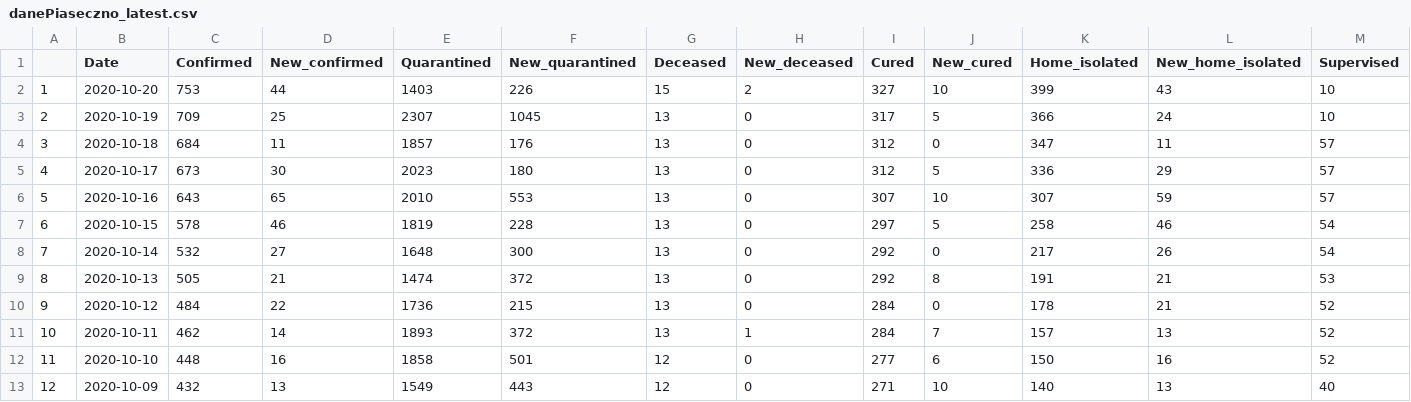
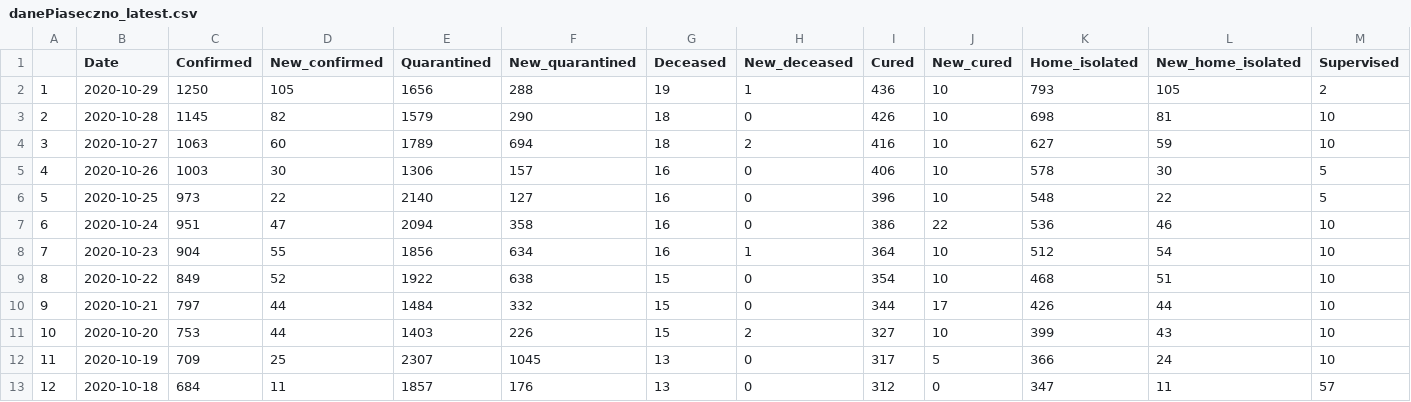
Before and after one commit to mstaczek/Covid-19-Piaseczno, a CSV file: danePiaseczno_latest.csv, drawn as a sheet; only a part is shown; the shorter side is filled out with more unchanged rows; addresses are those after the commit; rows hold the shown columns only; the diff names each change by its address in the sheet, - before the commit and + after, or states it on an @@ line.

Commit message:
fixed gathering data [#1]

```diff
--- a/danePiaseczno_latest.csv
+++ b/danePiaseczno_latest.csv
+row 2: 1 | 2020-10-29 | 1250 | 105 | 1656 | 288 | 19 | 1 | 436 | 10 | 793 | 105 | 2
+row 3: 2 | 2020-10-28 | 1145 | 82 | 1579 | 290 | 18 | 0 | 426 | 10 | 698 | 81 | 10
+row 4: 3 | 2020-10-27 | 1063 | 60 | 1789 | 694 | 18 | 2 | 416 | 10 | 627 | 59 | 10
+row 5: 4 | 2020-10-26 | 1003 | 30 | 1306 | 157 | 16 | 0 | 406 | 10 | 578 | 30 | 5
+row 6: 5 | 2020-10-25 | 973 | 22 | 2140 | 127 | 16 | 0 | 396 | 10 | 548 | 22 | 5
+row 7: 6 | 2020-10-24 | 951 | 47 | 2094 | 358 | 16 | 0 | 386 | 22 | 536 | 46 | 10
+row 8: 7 | 2020-10-23 | 904 | 55 | 1856 | 634 | 16 | 1 | 364 | 10 | 512 | 54 | 10
+row 9: 8 | 2020-10-22 | 849 | 52 | 1922 | 638 | 15 | 0 | 354 | 10 | 468 | 51 | 10
+row 10: 9 | 2020-10-21 | 797 | 44 | 1484 | 332 | 15 | 0 | 344 | 17 | 426 | 44 | 10
@@ column A renumbered from row 11 down @@
```
Also changed, not shown: 1 other file.
